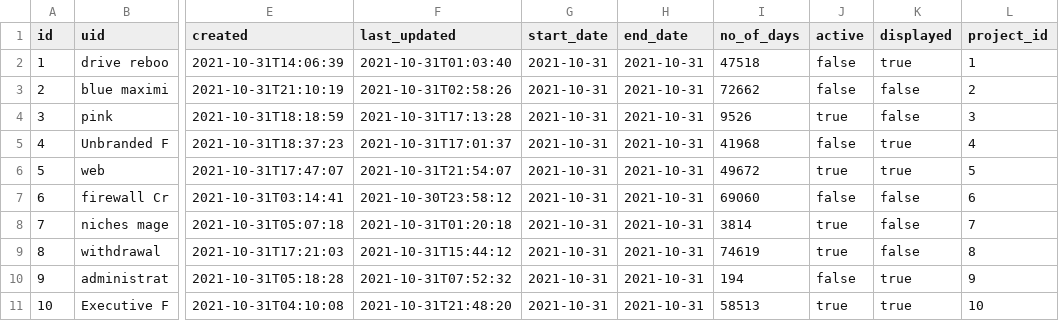
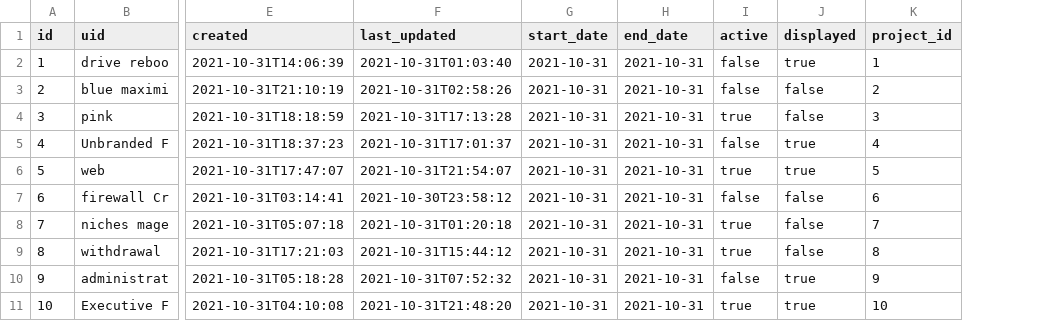
Before and after one commit to Hamza-ye/am-system-playground, a CSV file: src/main/resources/config/liquibase/fake-data/activity.csv, drawn as a sheet; only a part is shown, gaps mark what is left out; the diff names each change by its address in the sheet, - before the commit and + after, or states it on an @@ line.

```diff
--- a/src/main/resources/config/liquibase/fake-data/activity.csv
+++ b/src/main/resources/config/liquibase/fake-data/activity.csv
-column I (no_of_days), rows 2-11: 47518 | 72662 | 9526 | 41968 | 49672 | 69060 | 3814 | 74619 | 194 | 58513
```
Also changed, not shown: 24 other files.
